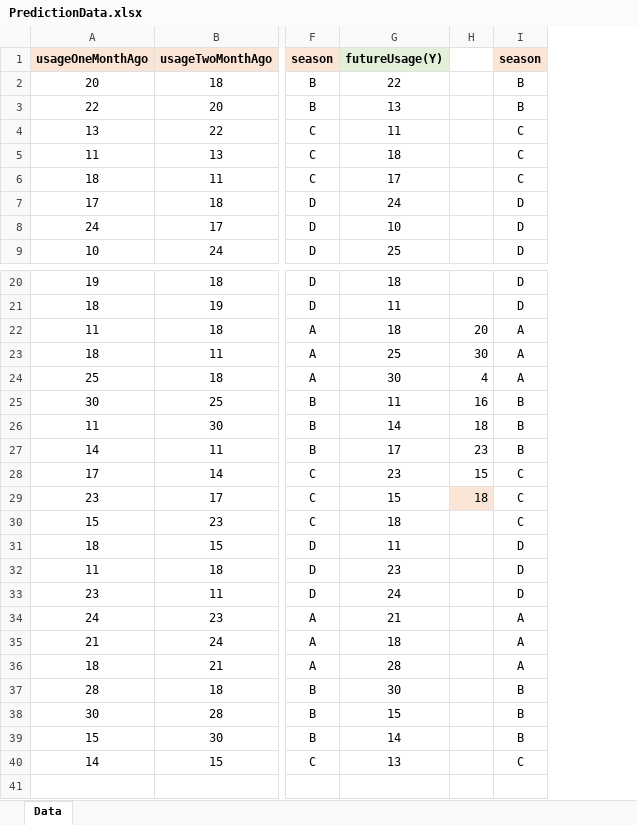
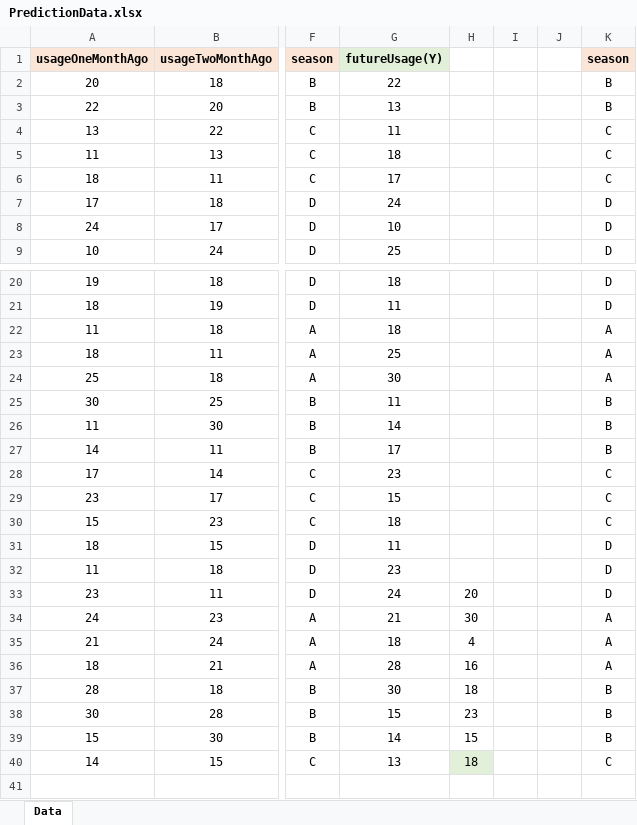
Before and after one commit to groupLML/Stocker-server, an Excel workbook: אלמנט חכם/PredictionData.xlsx, sheet Data, drawn as a sheet; only a part is shown, gaps mark what is left out; values as stored, in another font and other column widths than the file's, no borders; the diff names each change by its address in the sheet, - before the commit and + after, or states it on an @@ line.

```diff
--- a/אלמנט חכם/PredictionData.xlsx (sheet Data)
+++ b/אלמנט חכם/PredictionData.xlsx (sheet Data)
+column I, empty
+column J, empty
-H22: 20
+H22: (empty)
-H23: 30
+H23: (empty)
-H24: 4
+H24: (empty)
-H25: 16
+H25: (empty)
-H26: 18
+H26: (empty)
-H27: 23
+H27: (empty)
-H28: 15
+H28: (empty)
-H29: 18
+H29: (empty)
-H29 fill: #FBE5D6
+H29 fill: none
-H33: (empty)
+H33: 20
-H34: (empty)
+H34: 30
-H35: (empty)
+H35: 4
-H36: (empty)
+H36: 16
-H37: (empty)
+H37: 18
-H38: (empty)
+H38: 23
-H39: (empty)
+H39: 15
-H40: (empty)
+H40: 18
-H40 fill: none
+H40 fill: #E2F0D9
```
Also changed, not shown: 12 other files.
